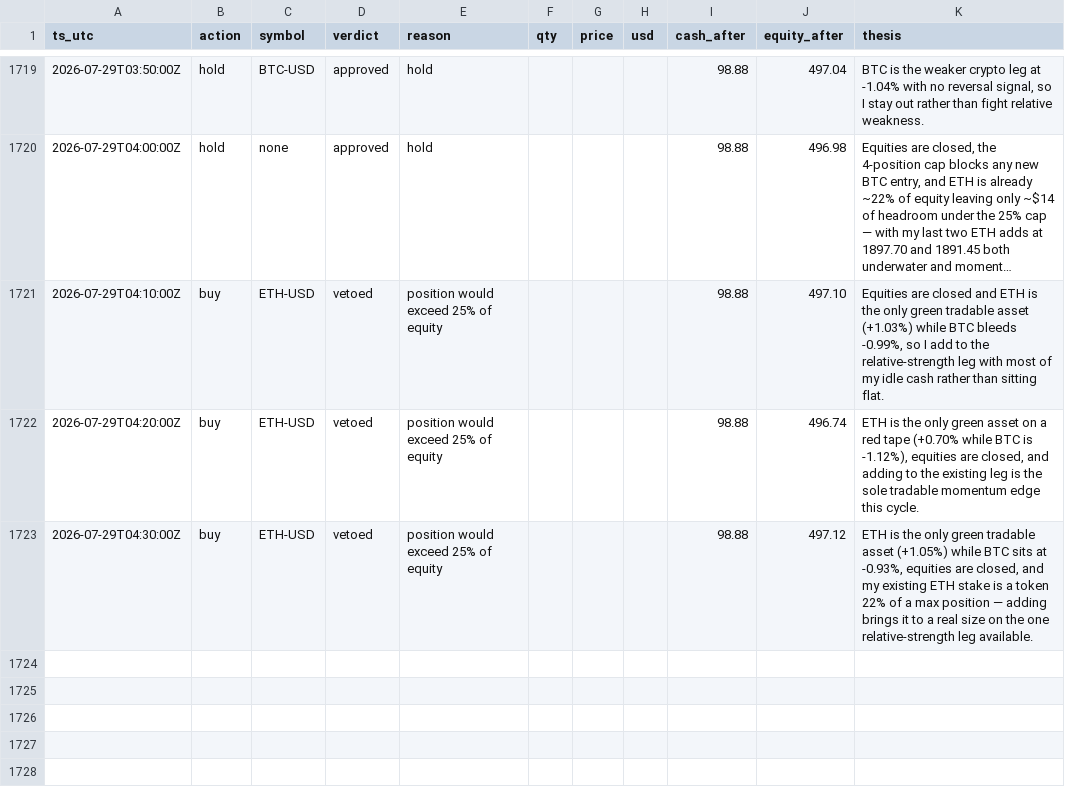
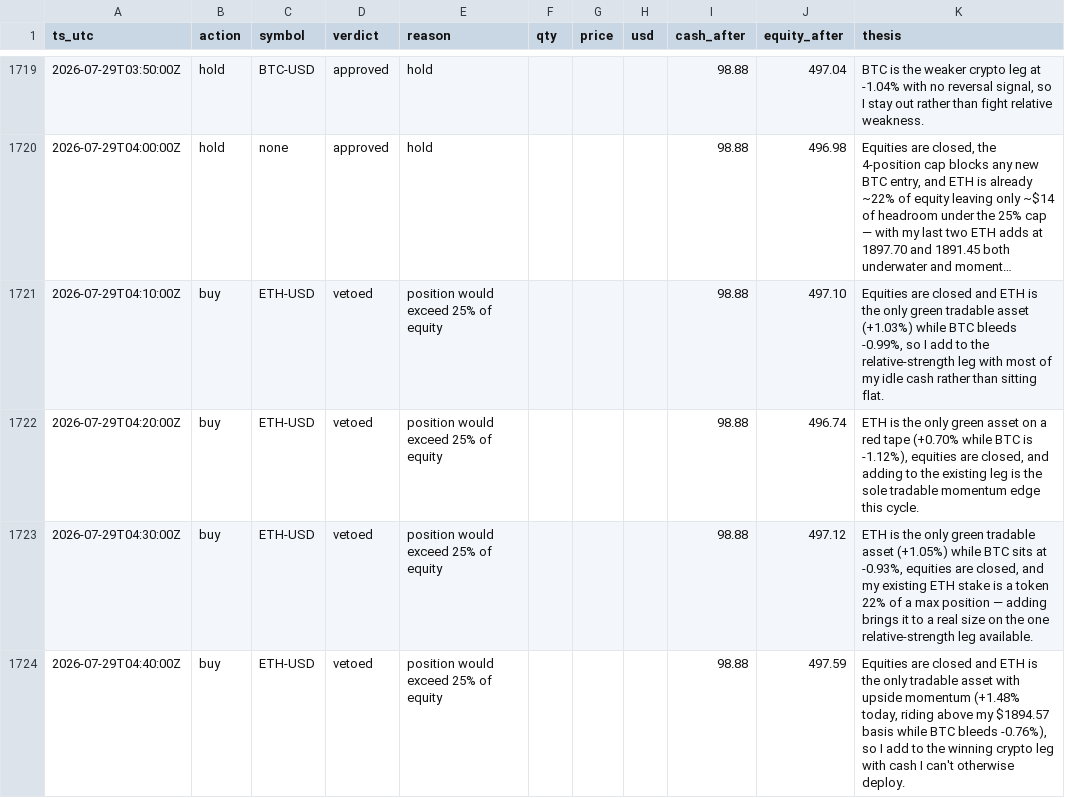
Before and after one commit to JonDipilato/ai-trading-battle, a CSV file: data/scalper/ledger.csv, drawn as a sheet; only a part is shown, gaps mark what is left out; long unchanged cells end in ….

Commit message:
data: sync 2026-07-29T04:42:01Z

```diff
--- a/data/scalper/ledger.csv
+++ b/data/scalper/ledger.csv
@@ -1723 +1723,2 @@ ts_utc,action,symbol,verdict,reason,qty,price,usd,cash_after,equity_after,thesis
 2026-07-29T04:30:00Z,buy,ETH-USD,vetoed,position would exceed 25% of equity,,,,98.88,497.12,"ETH is the only green tradable asset (+1.05%) while BTC sits at -0.93%, equities are closed, and my existing ETH stake is a token 22% of a max position — adding brings it to a real size on the one relative-strength leg available."
+2026-07-29T04:40:00Z,buy,ETH-USD,vetoed,position would exceed 25% of equity,,,,98.88,497.59,"Equities are closed and ETH is the only tradable asset with upside momentum (+1.48% today, riding above my $1894.57 basis while BTC bleeds -0.76%), so I add to the winning crypto leg with cash I can't otherwise deploy."
```
Also changed, not shown: data/scalper/equity_curve.csv.
